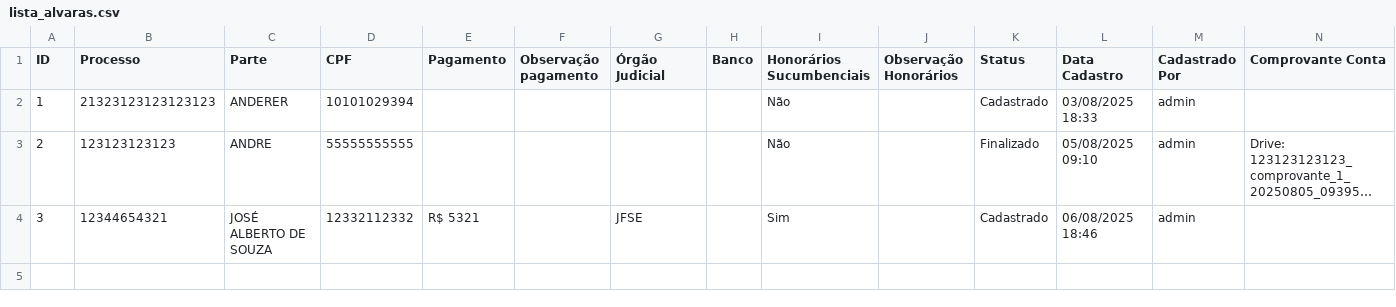
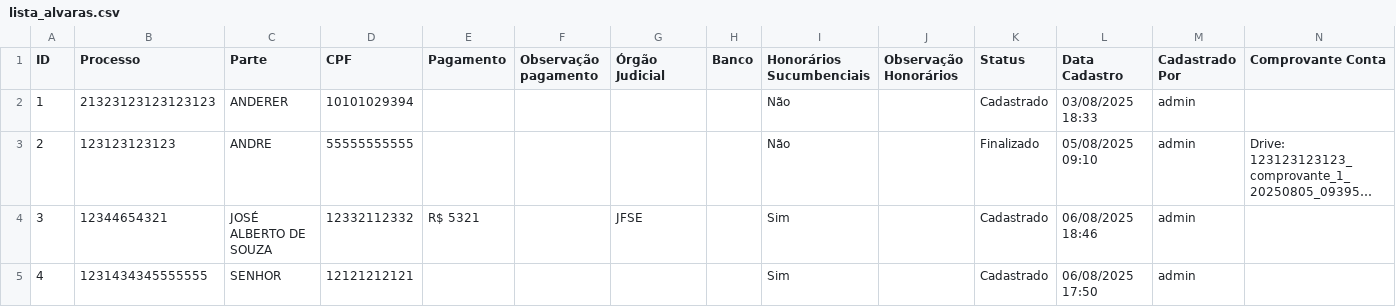
Before and after one commit to leoparipiranga/capistrano_processos, a CSV file: bases/lista_alvaras.csv, drawn as a sheet; only a part is shown; long unchanged cells end in …; rows hold the shown columns only; the diff names each change by its address in the sheet, - before the commit and + after, or states it on an @@ line.

Commit message:
Atualização via Streamlit 06/08/2025 17:50:44

```diff
--- a/bases/lista_alvaras.csv
+++ b/bases/lista_alvaras.csv
+row 5: 4 | 1231434345555555 | SENHOR | 12121212121 |  |  |  |  | Sim |  | Cadastrado | 06/08/2025 17:50 | admin
```
